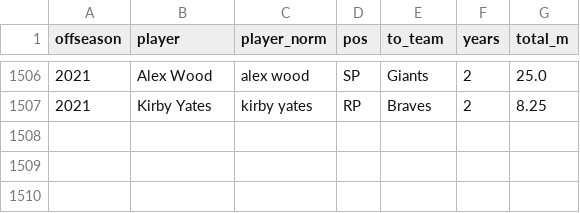
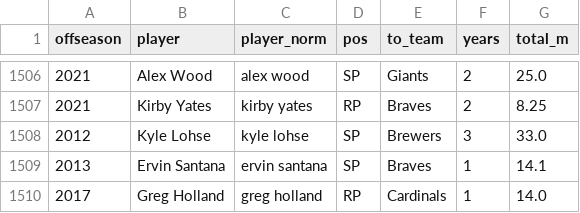
Before and after one commit to szerillo/front-office-ledger, a CSV file: data/contracts_espn.csv, drawn as a sheet; only a part is shown, gaps mark what is left out; the diff names each change by its address in the sheet, - before the commit and + after, or states it on an @@ line.

```diff
--- a/data/contracts_espn.csv
+++ b/data/contracts_espn.csv
+row 1508: 2012 | Kyle Lohse | kyle lohse | SP | Brewers | 3 | 33.0
+row 1509: 2013 | Ervin Santana | ervin santana | SP | Braves | 1 | 14.1
+row 1510: 2017 | Greg Holland | greg holland | RP | Cardinals | 1 | 14.0
```
Also changed, not shown: 10 other files.
